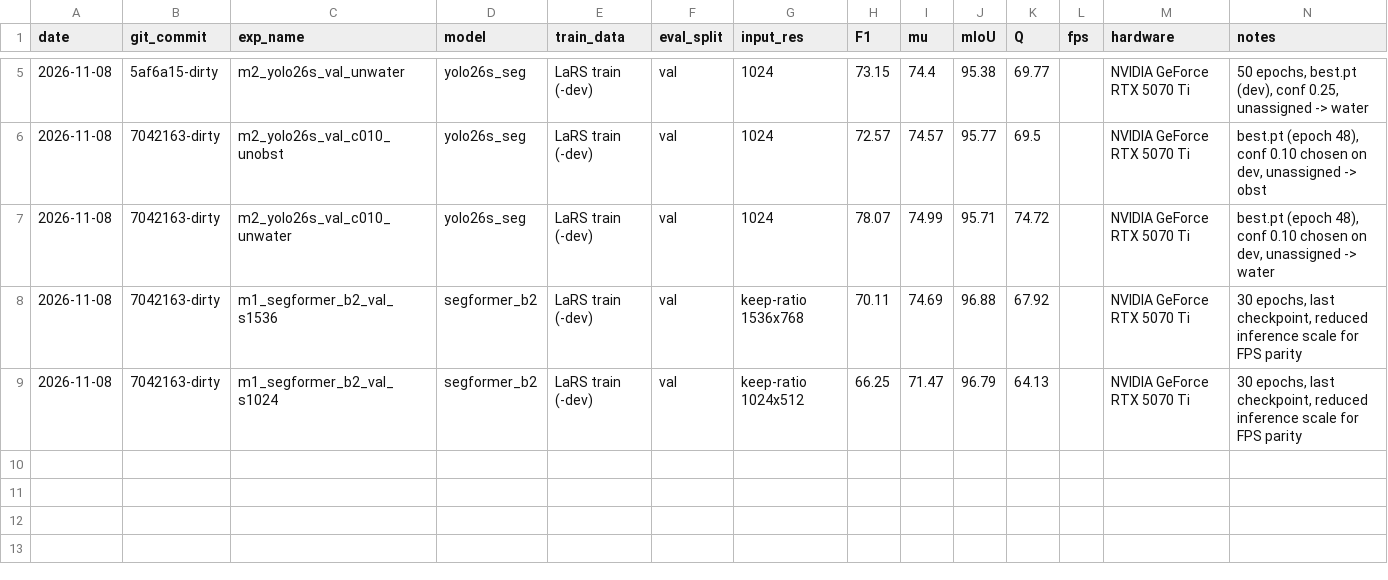
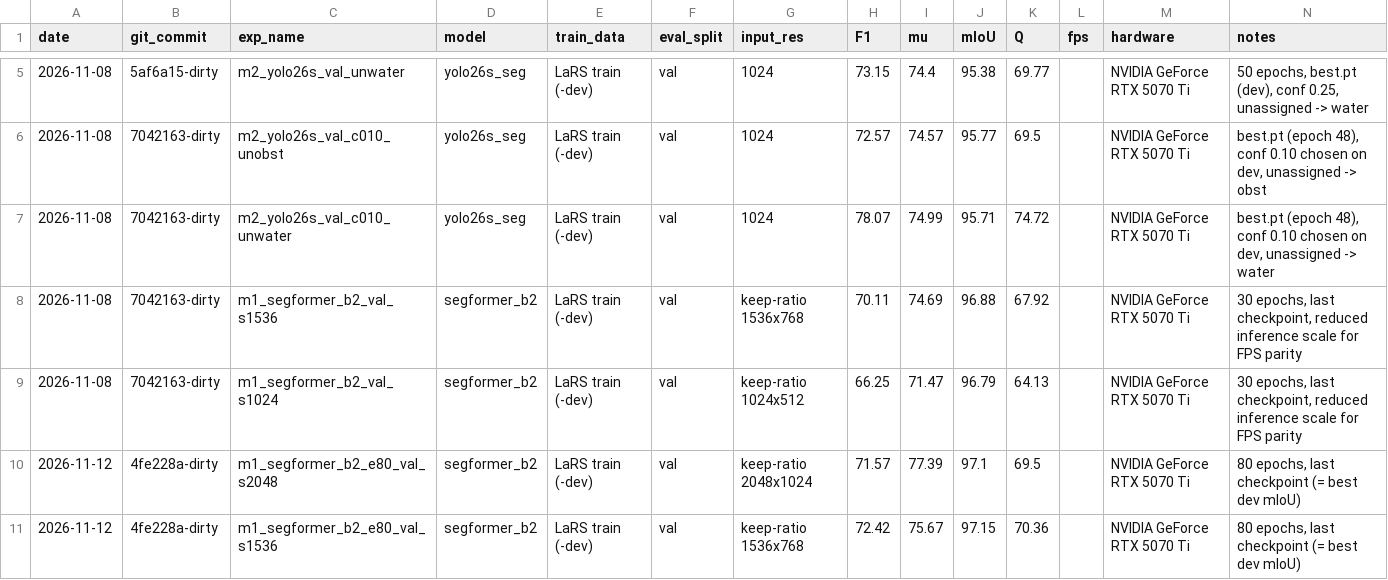
Before and after one commit to Billypl/ProjektBadawczy, a CSV file: segmentation/results/results.csv, drawn as a sheet; only a part is shown, gaps mark what is left out.

```diff
--- a/segmentation/results/results.csv
+++ b/segmentation/results/results.csv
@@ -9 +9,3 @@ date,git_commit,exp_name,model,train_data,eval_split,input_res,F1,mu,mIoU,Q,fps,
 2026-11-08,7042163-dirty,m1_segformer_b2_val_s1024,segformer_b2,LaRS train (-dev),val,keep-ratio 1024x512,66.25,71.47,96.79,64.13,,NVIDIA GeForce RTX 5070 Ti,"30 epochs, last checkpoint, reduced inference scale for FPS parity"
+2026-11-12,4fe228a-dirty,m1_segformer_b2_e80_val_s2048,segformer_b2,LaRS train (-dev),val,keep-ratio 2048x1024,71.57,77.39,97.1,69.5,,NVIDIA GeForce RTX 5070 Ti,"80 epochs, last checkpoint (= best dev mIoU)"
+2026-11-12,4fe228a-dirty,m1_segformer_b2_e80_val_s1536,segformer_b2,LaRS train (-dev),val,keep-ratio 1536x768,72.42,75.67,97.15,70.36,,NVIDIA GeForce RTX 5070 Ti,"80 epochs, last checkpoint (= best dev mIoU)"
```
Also changed, not shown: segmentation/results/dev_selection.csv, 1 other file.
